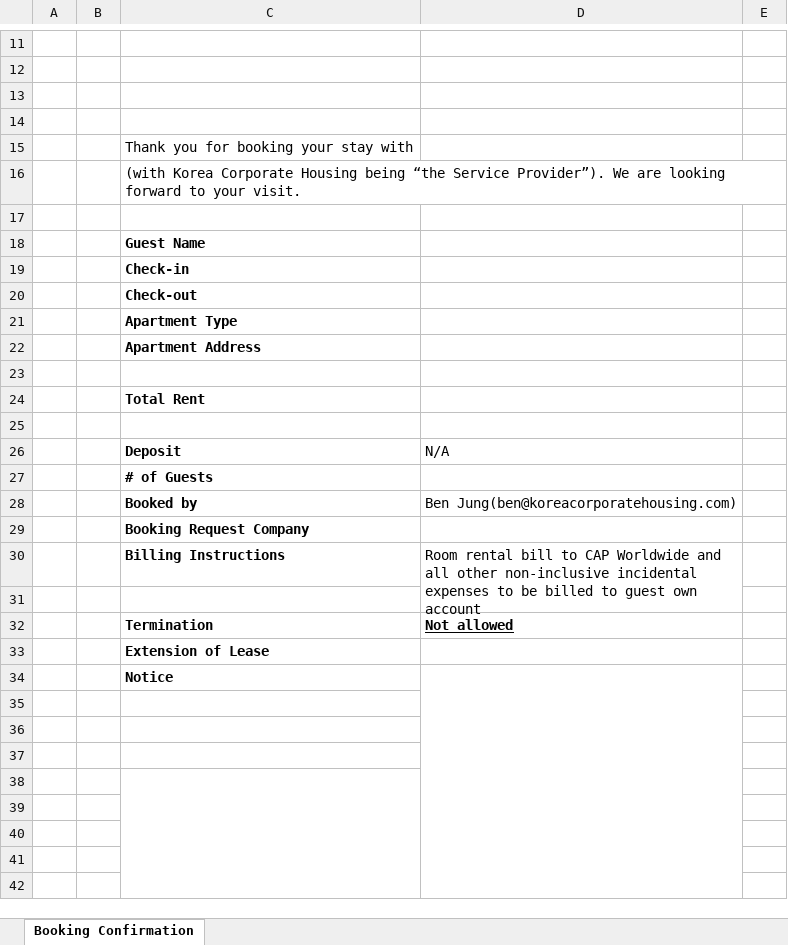
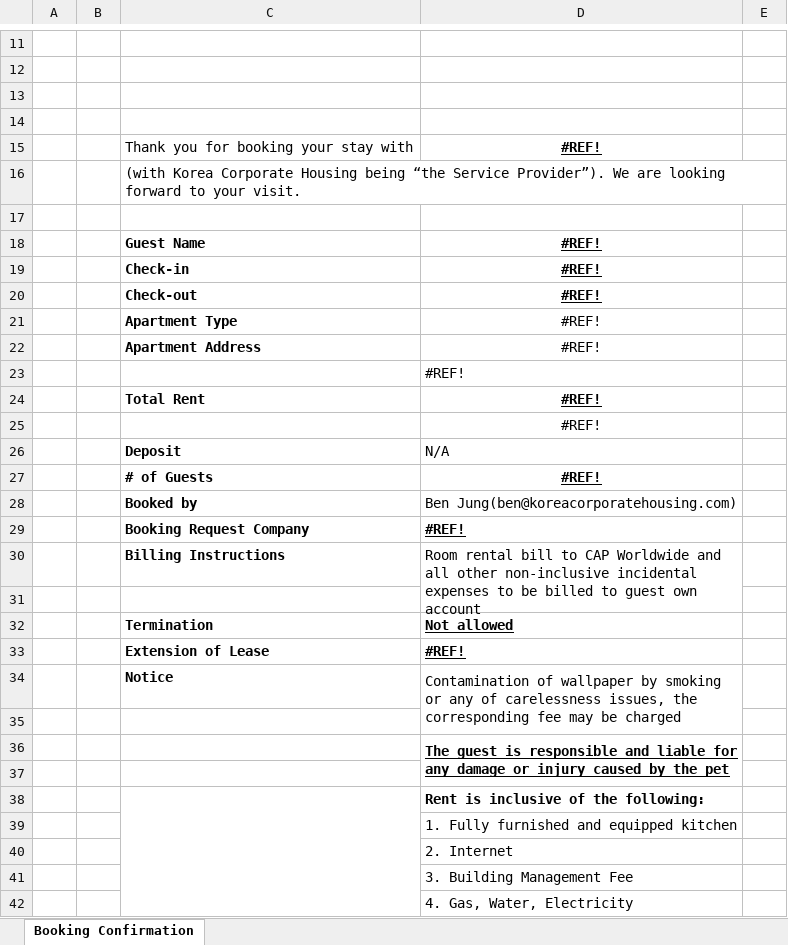
Before and after one commit to bion0625/002, an Excel workbook: intranet/src/main/resources/templates/excelFile/BookingConfirmation.xlsx, sheet Booking Confirmation, drawn as a sheet; only a part is shown, gaps mark what is left out; values as stored, in another font and other column widths than the file's, no borders; charts and pictures not drawn; removed rows and columns are numbered as before the commit, all else as after; the diff covers the shown part only; the diff names each change by its address in the sheet, - before the commit and + after, or states it on an @@ line.

Commit message:
excel 다운로드 세부 데이터 조정

```diff
--- a/intranet/src/main/resources/templates/excelFile/BookingConfirmation.xlsx (sheet Booking Confirmation)
+++ b/intranet/src/main/resources/templates/excelFile/BookingConfirmation.xlsx (sheet Booking Confirmation)
-D15: (empty)
+D15: #REF!
-D18:D25: (empty)
+D18:D25: #REF!
-D27: (empty)
+D27: #REF!
-D29: (empty)
+D29: #REF!
-D33: (empty)
+D33: #REF!
-D34: (empty)
+D34: Contamination of wallpaper by smoking or any of carelessness issues, the corresponding fee may be charged
-D34:D42 merged
+D34:D35 merged
+row 36:  |  |  | The guest is responsible and liable for any damage or injury caused by the pet
+C38:C43 merged
-D38: (empty)
+D38: Rent is inclusive of the following:
-C38:C43 merged
-D39: (empty)
+D39: 1. Fully furnished and equipped kitchen
-D40: (empty)
+D40: 2. Internet
-D41: (empty)
+D41: 3. Building Management Fee
-D42: (empty)
+D42: 4. Gas, Water, Electricity
-row 42: (empty)
```
Also changed, not shown: 2 added rows and 1 edited cell elsewhere in this sheet, intranet/src/main/resources/templates/excelFile/Booking Confirmation & Invoice Sample.xlsx, intranet/src/main/resources/templates/excelFile/InVoice.xlsx, 1 other file.
